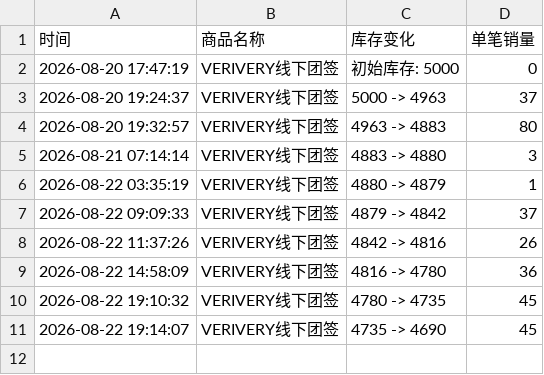
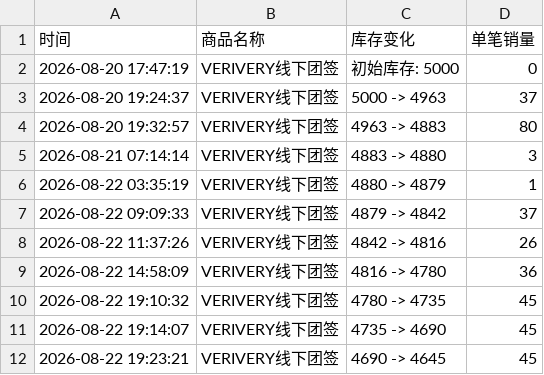
Before and after one commit to Juineii/verivery_md0822, a CSV file: VERIVERY线下团签.csv, drawn as a sheet.

Commit message:
自动更新数据 2026-08-22 19:24:17

```diff
--- a/VERIVERY线下团签.csv
+++ b/VERIVERY线下团签.csv
@@ -11 +11,2 @@
 2026-08-22 19:14:07,VERIVERY线下团签,4735 -> 4690,45
+2026-08-22 19:23:21,VERIVERY线下团签,4690 -> 4645,45
```
